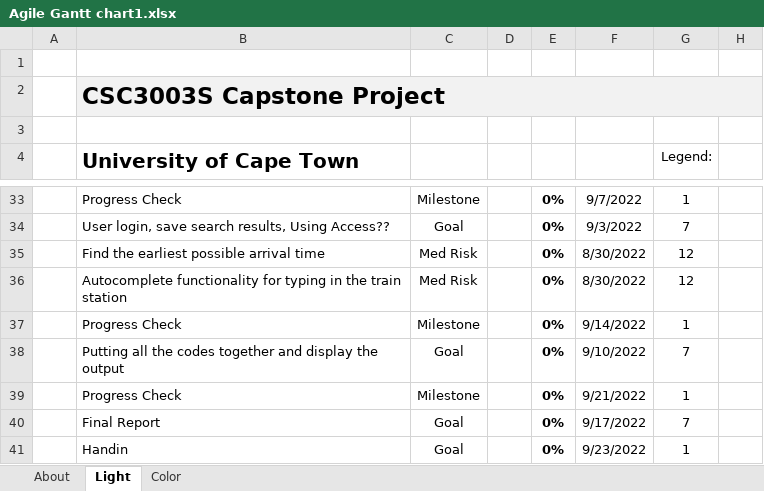
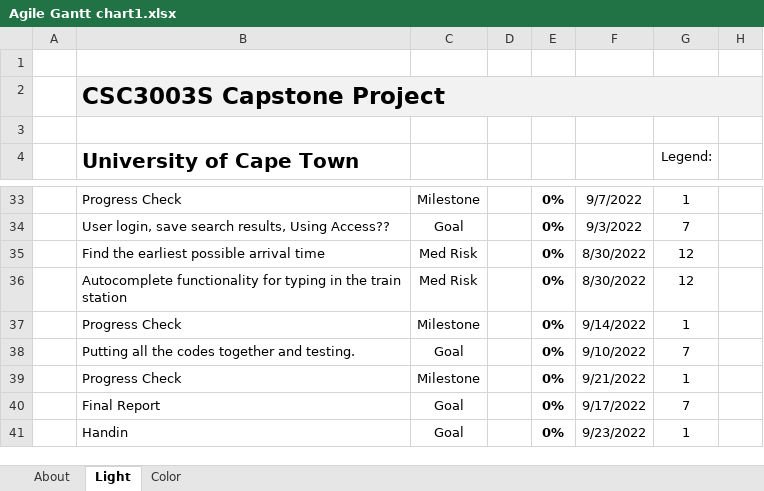
Before and after one commit to terrenceshang/CS-Capestone-Project, an Excel workbook: Stage 2/Agile Gantt chart1.xlsx, sheet Light, drawn as a sheet; only a part is shown, gaps mark what is left out; values as stored, in another font and other column widths than the file's, no borders; charts and pictures and conditional formats and table styles not drawn; the diff names each change by its address in the sheet, - before the commit and + after, or states it on an @@ line.

Commit message:
Update Agile Gantt chart1.xlsx

```diff
--- a/Stage 2/Agile Gantt chart1.xlsx (sheet Light)
+++ b/Stage 2/Agile Gantt chart1.xlsx (sheet Light)
-B38 (University of Cape Town): …together and display the output
+B38 (University of Cape Town): …together and testing.
```
Also changed, not shown: charts or pictures.
